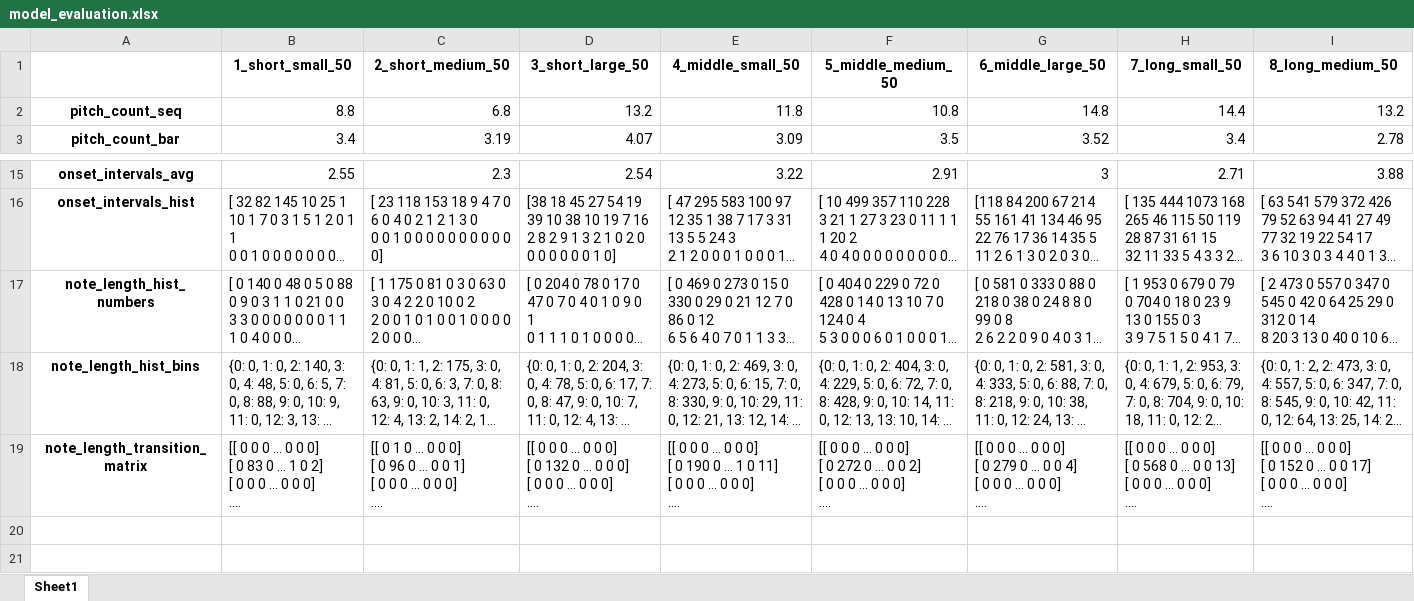
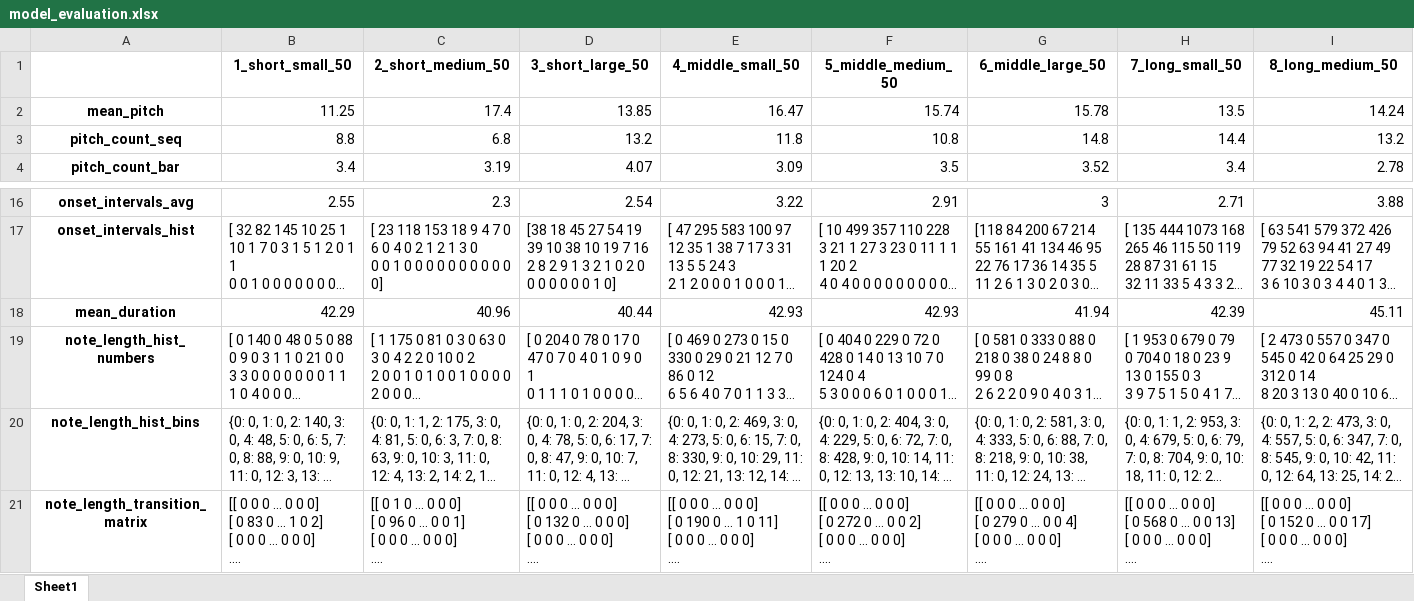
Before and after one commit to Julia2300/composing_music_ml, an Excel workbook: 0_data/8_predictions/model_evaluation.xlsx, sheet Sheet1, drawn as a sheet; only a part is shown, gaps mark what is left out; long unchanged cells end in …; values as stored, in another font and other column widths than the file's, no borders; rows hold the shown columns only; the diff names each change by its address in the sheet, - before the commit and + after, or states it on an @@ line.

Commit message:
update evaluation

```diff
--- a/0_data/8_predictions/model_evaluation.xlsx (sheet Sheet1)
+++ b/0_data/8_predictions/model_evaluation.xlsx (sheet Sheet1)
+row 2: mean_pitch | 11.25 | 17.4 | 13.85 | 16.47 | 15.74 | 15.78 | 13.5 | 14.24
+row 18: mean_duration | 42.29 | 40.96 | 40.44 | 42.93 | 42.93 | 41.94 | 42.39 | 45.11
```
Also changed, not shown: 0_data/8_predictions/original_data_evaluation.xlsx, 2 other files.
